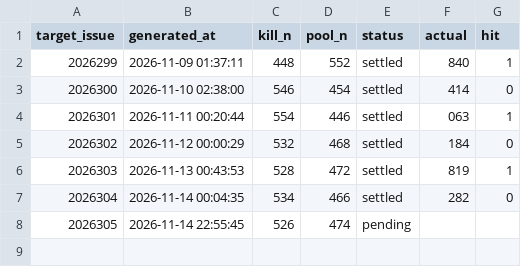
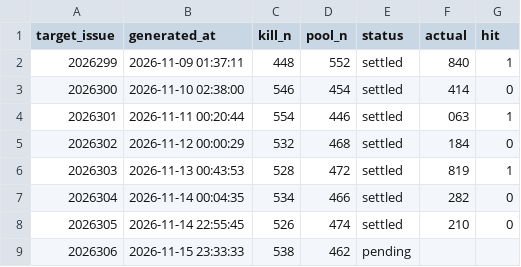
Before and after one commit to suwei8/pinble-actions, a CSV file: experiments/dadi_ledger.csv, drawn as a sheet.

```diff
--- a/experiments/dadi_ledger.csv
+++ b/experiments/dadi_ledger.csv
@@ -7,2 +7,3 @@
 2026304,2026-11-14 00:04:35,534,466,settled,282,0
-2026305,2026-11-14 22:55:45,526,474,pending,,
+2026305,2026-11-14 22:55:45,526,474,settled,210,0
+2026306,2026-11-15 23:33:33,538,462,pending,,
```
Also changed, not shown: 1 other file.
